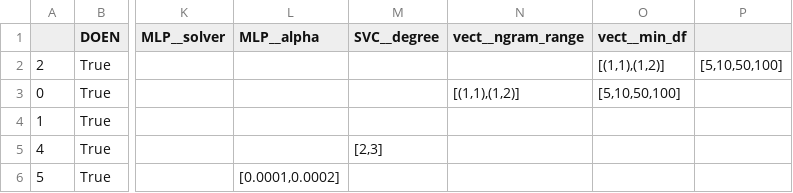
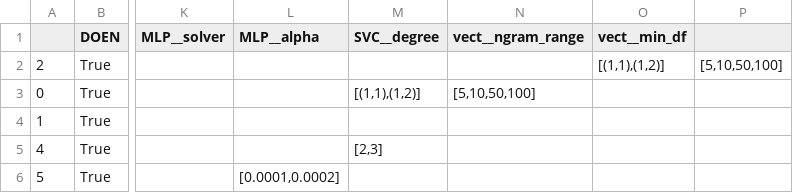
Before and after one commit to jaspervanderheide/Scriptie-Sprekers-TK, a TSV file: Models.tsv, drawn as a sheet; only a part is shown, gaps mark what is left out; the diff names each change by its address in the sheet, - before the commit and + after, or states it on an @@ line.

```diff
--- a/Models.tsv
+++ b/Models.tsv
-M3 (SVC__degree): (empty)
+M3 (SVC__degree): [(1,1),(1,2)]
-N3 (vect__ngram_range): [(1,1),(1,2)]
+N3 (vect__ngram_range): [5,10,50,100]
-O3 (vect__min_df): [5,10,50,100]
+O3 (vect__min_df): (empty)
```
Also changed, not shown: 1 other file.
